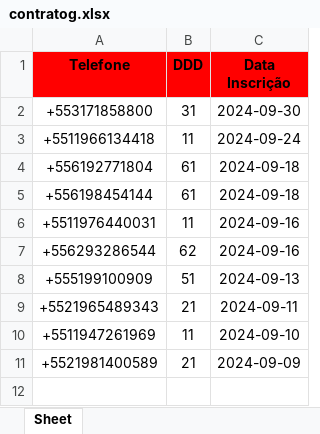
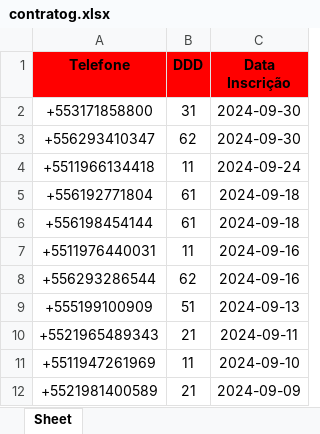
Before and after one commit to solucionai/dashboard, an Excel workbook: contratog.xlsx, sheet Sheet, drawn as a sheet; values as stored, in another font and other column widths than the file's, no borders; the diff names each change by its address in the sheet, - before the commit and + after, or states it on an @@ line.

```diff
--- a/contratog.xlsx (sheet Sheet)
+++ b/contratog.xlsx (sheet Sheet)
+row 3: +556293410347 | 62 | 2024-09-30
```
Also changed, not shown: contratoh.xlsx, etiquetas.xlsx, 2 other files.
